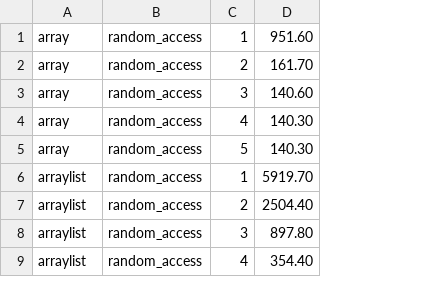
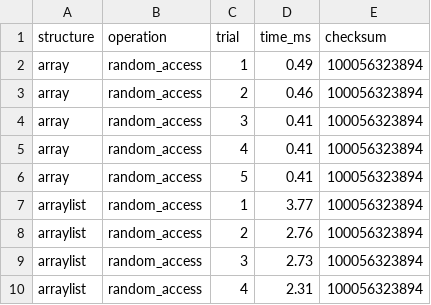
Before and after one commit to DeanMayn/cosc310, a CSV file: results.csv, drawn as a sheet; only a part is shown; removed rows and columns are numbered as before the commit, all else as after; the diff covers the shown part only; the diff names each change by its address in the sheet, - before the commit and + after, or states it on an @@ line.

```diff
--- a/results.csv
+++ b/results.csv
-column D, rows 1-9: 951.60 | 161.70 | 140.60 | 140.30 | 140.30 | 5919.70 | 2504.40 | 897.80 | 354.40
+column D, rows 2-10: 0.49 | 0.46 | 0.41 | 0.41 | 0.41 | 3.77 | 2.76 | 2.73 | 2.31
+column E, rows 2-10: all 100056323894
+row 1: structure | operation | trial | time_ms | checksum
```
Also changed, not shown: 25 added rows elsewhere in this file, 18 other files.
